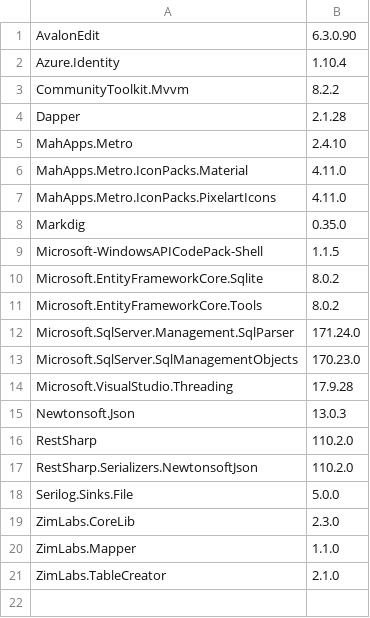
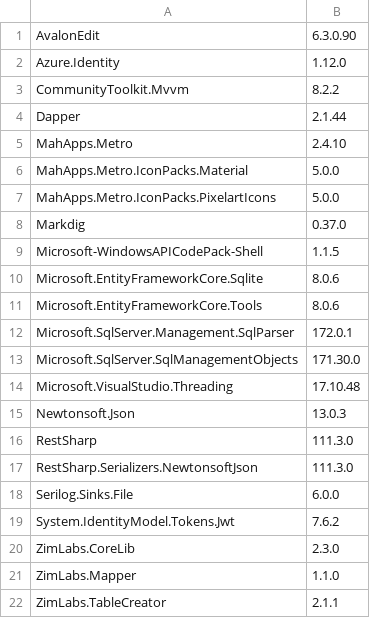
Before and after one commit to InvaderZim85/MsSqlToolBelt, a CSV file: src/MsSqlToolBelt/Packages.csv, drawn as a sheet.

```diff
--- a/src/MsSqlToolBelt/Packages.csv
+++ b/src/MsSqlToolBelt/Packages.csv
@@ -1,21 +1,22 @@
 AvalonEdit;6.3.0.90
-Azure.Identity;1.10.4
+Azure.Identity;1.12.0
 CommunityToolkit.Mvvm;8.2.2
-Dapper;2.1.28
+Dapper;2.1.44
 MahApps.Metro;2.4.10
-MahApps.Metro.IconPacks.Material;4.11.0
-MahApps.Metro.IconPacks.PixelartIcons;4.11.0
-Markdig;0.35.0
+MahApps.Metro.IconPacks.Material;5.0.0
+MahApps.Metro.IconPacks.PixelartIcons;5.0.0
+Markdig;0.37.0
 Microsoft-WindowsAPICodePack-Shell;1.1.5
-Microsoft.EntityFrameworkCore.Sqlite;8.0.2
-Microsoft.EntityFrameworkCore.Tools;8.0.2
-Microsoft.SqlServer.Management.SqlParser;171.24.0
-Microsoft.SqlServer.SqlManagementObjects;170.23.0
-Microsoft.VisualStudio.Threading;17.9.28
+Microsoft.EntityFrameworkCore.Sqlite;8.0.6
+Microsoft.EntityFrameworkCore.Tools;8.0.6
+Microsoft.SqlServer.Management.SqlParser;172.0.1
+Microsoft.SqlServer.SqlManagementObjects;171.30.0
+Microsoft.VisualStudio.Threading;17.10.48
 Newtonsoft.Json;13.0.3
-RestSharp;110.2.0
-RestSharp.Serializers.NewtonsoftJson;110.2.0
-Serilog.Sinks.File;5.0.0
+RestSharp;111.3.0
+RestSharp.Serializers.NewtonsoftJson;111.3.0
+Serilog.Sinks.File;6.0.0
+System.IdentityModel.Tokens.Jwt;7.6.2
 ZimLabs.CoreLib;2.3.0
 ZimLabs.Mapper;1.1.0
-ZimLabs.TableCreator;2.1.0
+ZimLabs.TableCreator;2.1.1
```
Also changed, not shown: 1 other file.
